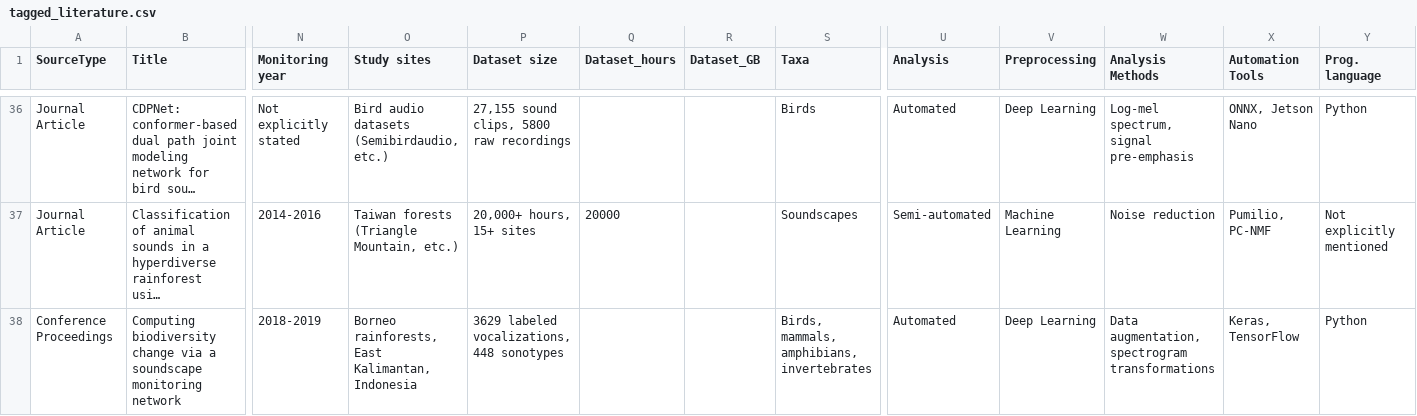
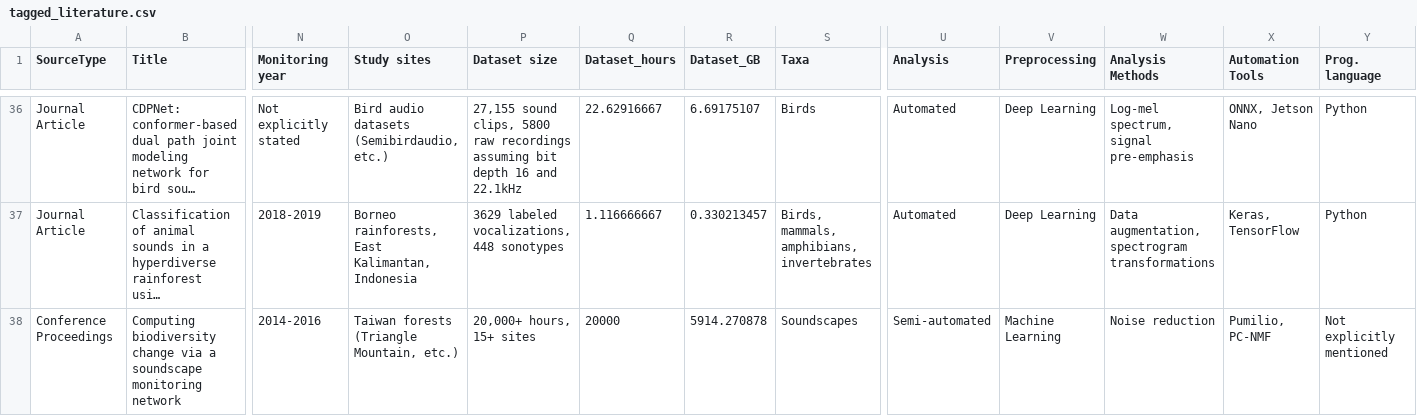
Before and after one commit to gibbona1/pam_lit_review, a CSV file: tagged_literature.csv, drawn as a sheet; only a part is shown, gaps mark what is left out; long unchanged cells end in …; the diff covers the shown part only; the diff names each change by its address in the sheet, - before the commit and + after, or states it on an @@ line.

Commit message:
add more extracted data size

```diff
--- a/tagged_literature.csv
+++ b/tagged_literature.csv
-P36 (Dataset size): …raw recordings
+P36 (Dataset size): …raw recordings assuming bit depth 16 and 22.1kHz
-Q36 (Dataset_hours): (empty)
+Q36 (Dataset_hours): 22.62916667
-R36 (Dataset_GB): (empty)
+R36 (Dataset_GB): 6.69175107
-N37 (Monitoring year): 2014-2016
+N37 (Monitoring year): 2018-2019
-O37 (Study sites): Taiwan forests (Triangle Mountain, etc.)
+O37 (Study sites): Borneo rainforests, East Kalimantan, Indonesia
-P37 (Dataset size): 20,000+ hours, 15+ sites
+P37 (Dataset size): 3629 labeled vocalizations, 448 sonotypes
-Q37 (Dataset_hours): 20000
+Q37 (Dataset_hours): 1.116666667
-R37 (Dataset_GB): (empty)
+R37 (Dataset_GB): 0.330213457
-S37 (Taxa): Soundscapes
+S37 (Taxa): Birds, mammals, amphibians, invertebrates
-U37 (Analysis): Semi-automated
+U37 (Analysis): Automated
-V37 (Preprocessing): Machine Learning
+V37 (Preprocessing): Deep Learning
-W37 (Analysis Methods): Noise reduction
+W37 (Analysis Methods): Data augmentation, spectrogram transformations
-X37 (Automation Tools): Pumilio, PC-NMF
+X37 (Automation Tools): Keras, TensorFlow
-Y37 (Prog. language): Not explicitly mentioned
+Y37 (Prog. language): Python
-N38 (Monitoring year): 2018-2019
+N38 (Monitoring year): 2014-2016
-O38 (Study sites): Borneo rainforests, East Kalimantan, Indonesia
+O38 (Study sites): Taiwan forests (Triangle Mountain, etc.)
-P38 (Dataset size): 3629 labeled vocalizations, 448 sonotypes
+P38 (Dataset size): 20,000+ hours, 15+ sites
-Q38 (Dataset_hours): (empty)
+Q38 (Dataset_hours): 20000
-R38 (Dataset_GB): (empty)
+R38 (Dataset_GB): 5914.270878
-S38 (Taxa): Birds, mammals, amphibians, invertebrates
+S38 (Taxa): Soundscapes
-U38 (Analysis): Automated
+U38 (Analysis): Semi-automated
-V38 (Preprocessing): Deep Learning
+V38 (Preprocessing): Machine Learning
-W38 (Analysis Methods): Data augmentation, spectrogram transformations
+W38 (Analysis Methods): Noise reduction
-X38 (Automation Tools): Keras, TensorFlow
+X38 (Automation Tools): Pumilio, PC-NMF
-Y38 (Prog. language): Python
+Y38 (Prog. language): Not explicitly mentioned
```
Also changed, not shown: 54 edited cells elsewhere in this file.
